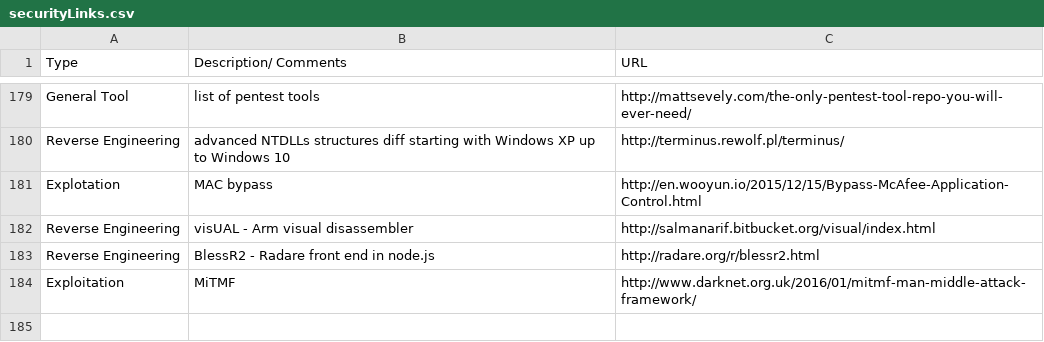
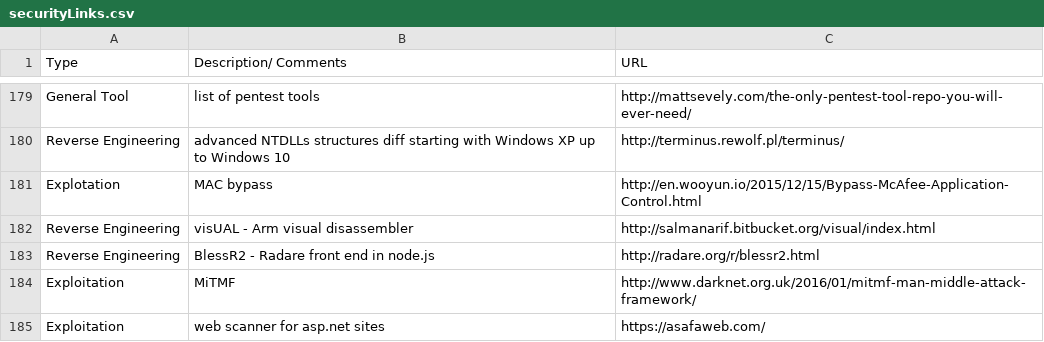
Before and after one commit to fulmetalpackets/securityLinks, a CSV file: securityLinks.csv, drawn as a sheet; only a part is shown, gaps mark what is left out.

Commit message:
Update securityLinks.csv

```diff
--- a/securityLinks.csv
+++ b/securityLinks.csv
@@ -184 +184,2 @@ Reverse Engineering, BlessR2 - Radare front end in node.js, http://radare.org/r/
 Exploitation, MiTMF, http://www.darknet.org.uk/2016/01/mitmf-man-middle-attack-framework/
+Exploitation, web scanner for asp.net sites, https://asafaweb.com/
```
